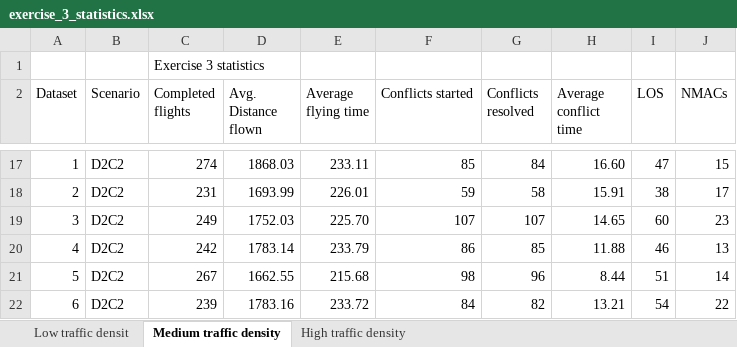
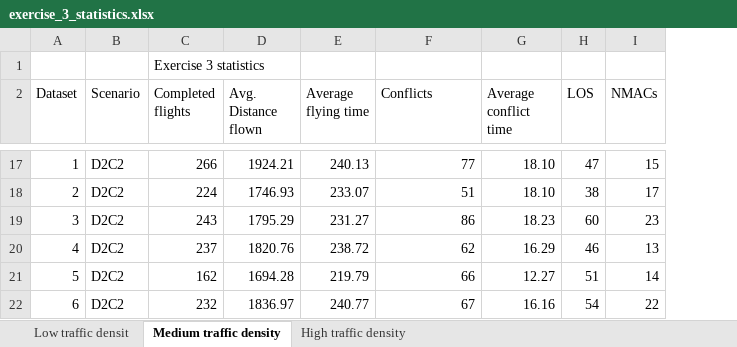
Before and after one commit to USEPE-SesarJU/scenarios, an Excel workbook: exercise_3/output/exercise_3_statistics.xlsx, sheet Medium traffic density, drawn as a sheet; only a part is shown, gaps mark what is left out; values as stored, in another font and other column widths than the file's, no borders; removed rows and columns are numbered as before the commit, all else as after; the diff covers the shown part only; the diff names each change by its address in the sheet, - before the commit and + after, or states it on an @@ line.

Commit message:
Filled in / updated statistics for low and medium density data sets.

```diff
--- a/exercise_3/output/exercise_3_statistics.xlsx (sheet Medium traffic density)
+++ b/exercise_3/output/exercise_3_statistics.xlsx (sheet Medium traffic density)
-column G (Conflicts resolved), rows 17-22: 84 | 58 | 107 | 85 | 96 | 82
-F2: Conflicts started
+F2: Conflicts
-C17 (Completed flights): 274
+C17 (Completed flights): 266
-D17 (Avg. Distance flown): 1868.03
+D17 (Avg. Distance flown): 1924.21
-E17 (Average flying time): 233.11
+E17 (Average flying time): 240.13
-F17 (Conflicts): 85
+F17 (Conflicts): 77
-G17 (Average conflict time): 16.60
+G17 (Average conflict time): 18.10
-C18 (Completed flights): 231
+C18 (Completed flights): 224
-D18 (Avg. Distance flown): 1693.99
+D18 (Avg. Distance flown): 1746.93
-E18 (Average flying time): 226.01
+E18 (Average flying time): 233.07
-F18 (Conflicts): 59
+F18 (Conflicts): 51
-G18 (Average conflict time): 15.91
+G18 (Average conflict time): 18.10
-C19 (Completed flights): 249
+C19 (Completed flights): 243
-D19 (Avg. Distance flown): 1752.03
+D19 (Avg. Distance flown): 1795.29
-E19 (Average flying time): 225.70
+E19 (Average flying time): 231.27
-F19 (Conflicts): 107
+F19 (Conflicts): 86
-G19 (Average conflict time): 14.65
+G19 (Average conflict time): 18.23
-C20 (Completed flights): 242
+C20 (Completed flights): 237
-D20 (Avg. Distance flown): 1783.14
+D20 (Avg. Distance flown): 1820.76
-E20 (Average flying time): 233.79
+E20 (Average flying time): 238.72
-F20 (Conflicts): 86
+F20 (Conflicts): 62
-G20 (Average conflict time): 11.88
+G20 (Average conflict time): 16.29
-C21 (Completed flights): 267
+C21 (Completed flights): 162
-D21 (Avg. Distance flown): 1662.55
+D21 (Avg. Distance flown): 1694.28
-E21 (Average flying time): 215.68
+E21 (Average flying time): 219.79
-F21 (Conflicts): 98
+F21 (Conflicts): 66
-G21 (Average conflict time): 8.44
+G21 (Average conflict time): 12.27
-C22 (Completed flights): 239
+C22 (Completed flights): 232
-D22 (Avg. Distance flown): 1783.16
+D22 (Avg. Distance flown): 1836.97
-E22 (Average flying time): 233.72
+E22 (Average flying time): 240.77
-F22 (Conflicts): 84
+F22 (Conflicts): 67
-G22 (Average conflict time): 13.21
+G22 (Average conflict time): 16.16
```
Also changed, not shown: 91 edited cells elsewhere in this sheet, sheet Low traffic densit, formulas that keep their value.
